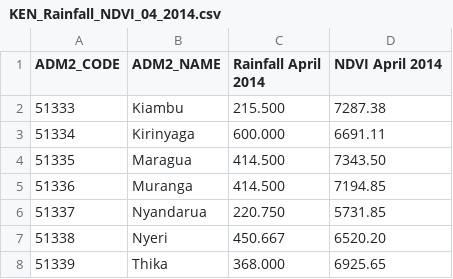
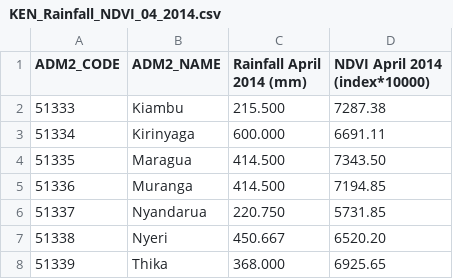
Before and after one commit to escap/fenix-ui-map, a CSV file: dist/latest/projects/countrystat/csv/gaul2/KEN_Rainfall_NDVI_04_2014.csv, drawn as a sheet; only a part is shown.

```diff
--- a/dist/latest/projects/countrystat/csv/gaul2/KEN_Rainfall_NDVI_04_2014.csv
+++ b/dist/latest/projects/countrystat/csv/gaul2/KEN_Rainfall_NDVI_04_2014.csv
@@ -1,2 +1,2 @@
-ADM2_CODE,ADM2_NAME,Rainfall April 2014,NDVI April 2014
+ADM2_CODE,ADM2_NAME,Rainfall April 2014 (mm),NDVI April 2014 (index*10000)
 51333,Kiambu,215.500,7287.38
```
Also changed, not shown: dist/latest/projects/countrystat/csv/gaul2/KEN_Rainfall_NDVI_03_2014.csv, dist/latest/projects/countrystat/csv/gaul2/KEN_Rainfall_NDVI_05_2014.csv, 10 other files.
